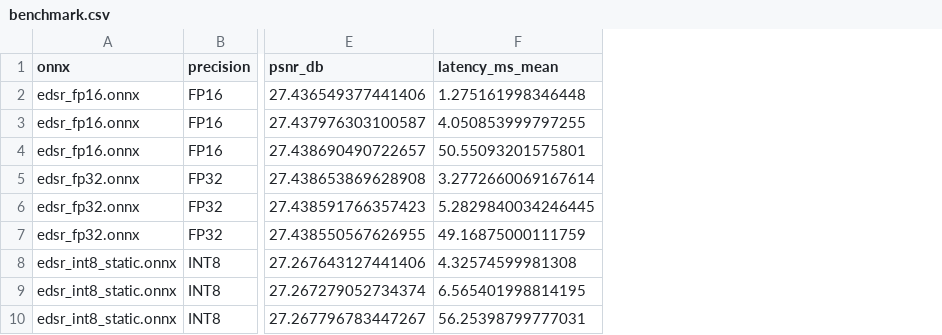
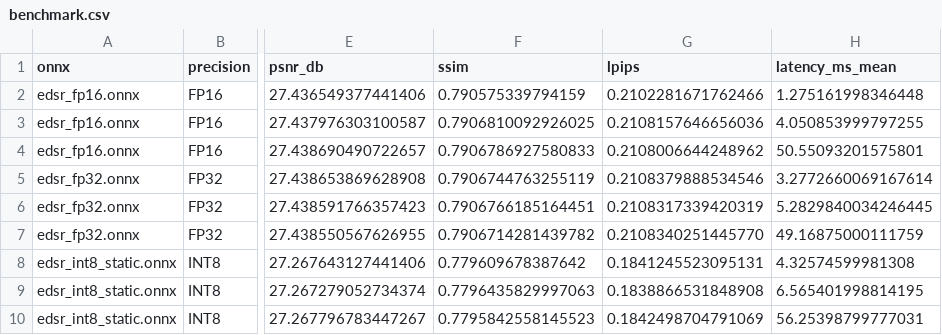
Before and after one commit to AlanTseng1018/realsr-edge, a CSV file: results/onnx_benchmark/edsr_200ep_full/benchmark.csv, drawn as a sheet; only a part is shown, gaps mark what is left out; the diff names each change by its address in the sheet, - before the commit and + after, or states it on an @@ line.

Commit message:
§3.2: add LPIPS analysis (3rd panel) — INT8 perceptual gain confirmed at ONNX deploy level

```diff
--- a/results/onnx_benchmark/edsr_200ep_full/benchmark.csv
+++ b/results/onnx_benchmark/edsr_200ep_full/benchmark.csv
+column F (ssim), rows 2-10: 0.790575339794159 | 0.7906810092926025 | 0.7906786927580833 | 0.7906744763255119 | 0.7906766185164451 | 0.7906714281439782 | 0.779609678387642 | 0.7796435829997063 | 0.7795842558145523
+column G (lpips), rows 2-10: 0.2102281671762466 | 0.2108157646656036 | 0.2108006644248962 | 0.2108379888534546 | 0.2108317339420319 | 0.2108340251445770 | 0.1841245523095131 | 0.1838866531848908 | 0.1842498704791069
```
Also changed, not shown: 6 other files.
